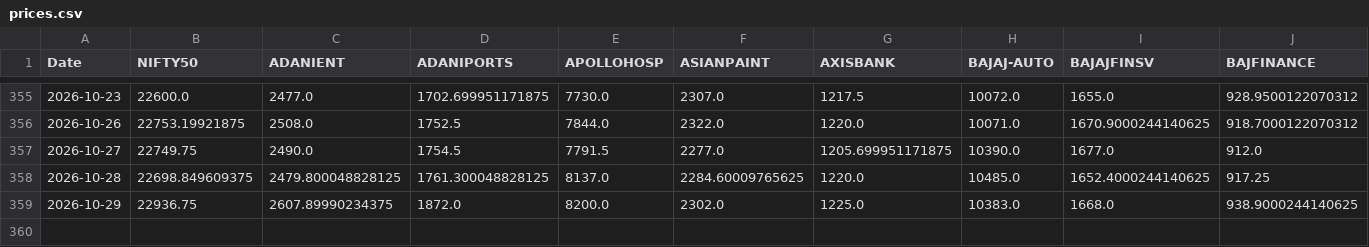
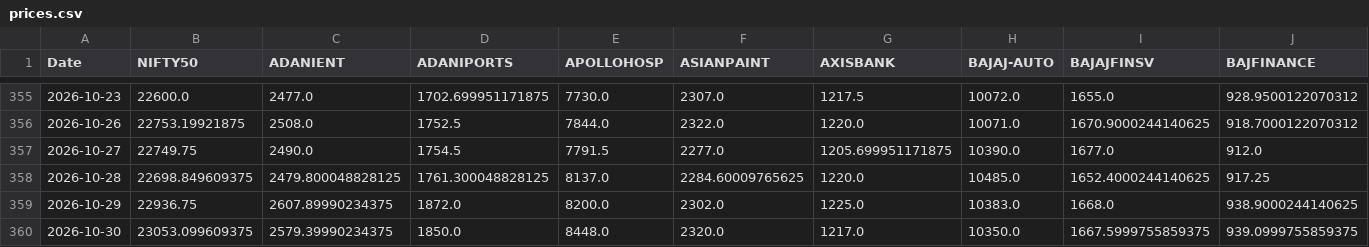
Before and after one commit to varshu22/relative-rotational-graph, a CSV file: prices.csv, drawn as a sheet; only a part is shown, gaps mark what is left out; rows hold the shown columns only; the diff names each change by its address in the sheet, - before the commit and + after, or states it on an @@ line.

```diff
--- a/prices.csv
+++ b/prices.csv
+row 360: 2026-10-30 | 23053.099609375 | 2579.39990234375 | 1850.0 | 8448.0 | 2320.0 | 1217.0 | 10350.0 | 1667.5999755859375 | 939.0999755859375
```
Also changed, not shown: 1 other file.
